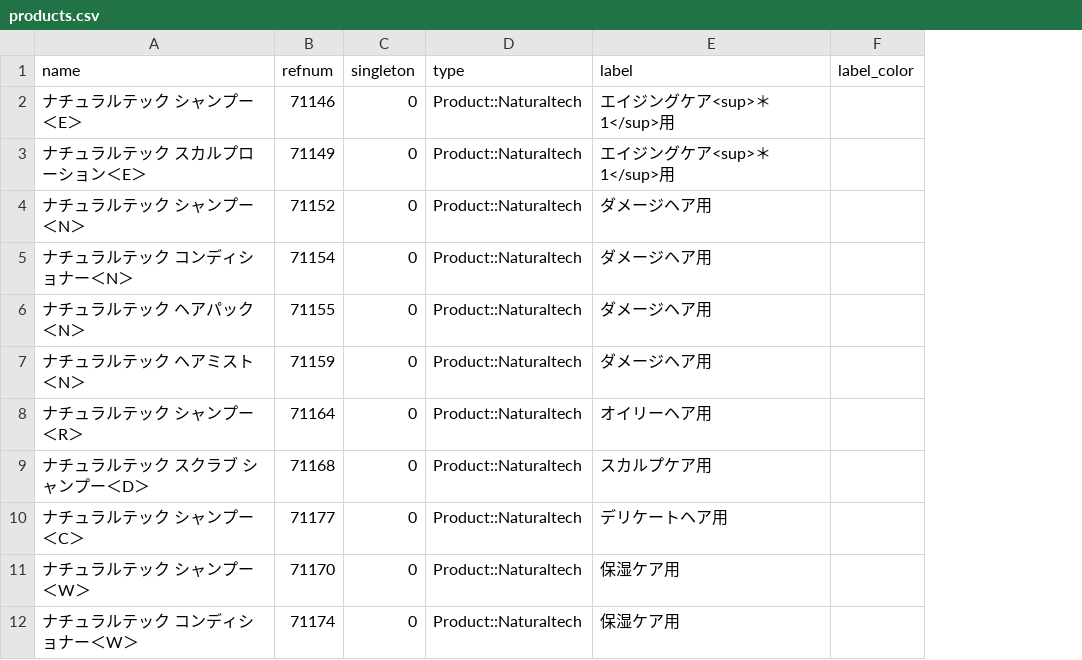
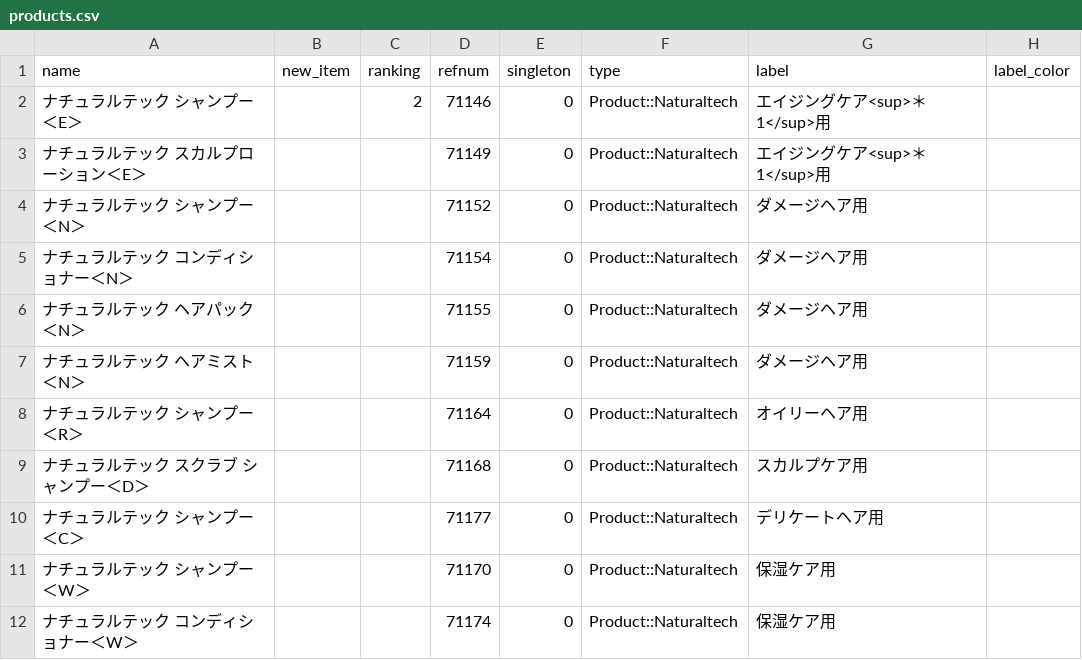
Before and after one commit to hironak/comfort-davines-1, a CSV file: presets/data/products.csv, drawn as a sheet; only a part is shown; the diff names each change by its address in the sheet, - before the commit and + after, or states it on an @@ line.

Commit message:
new items, ランキング

```diff
--- a/presets/data/products.csv
+++ b/presets/data/products.csv
+column B (new_item), empty
+column C (ranking), row 2: 2
```
Also changed, not shown: 4 other files.
